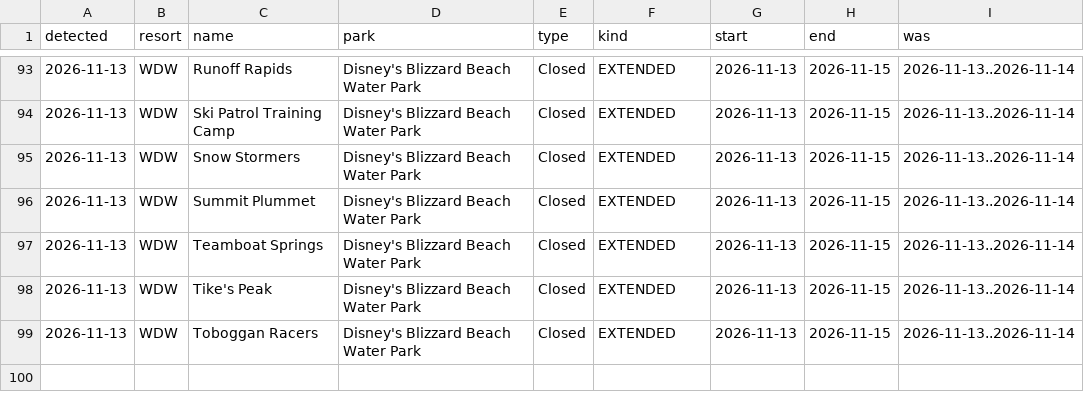
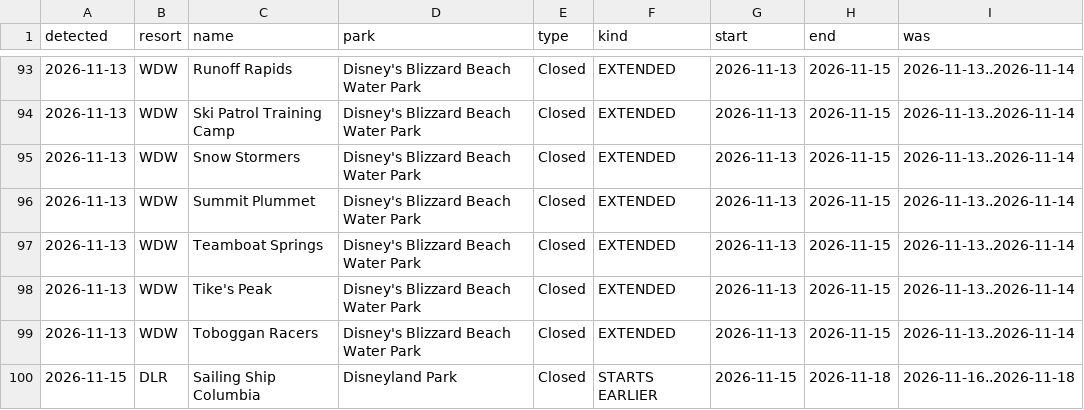
Before and after one commit to scoopdisney/closure-watch, a CSV file: data/closure-log.csv, drawn as a sheet; only a part is shown, gaps mark what is left out; the diff names each change by its address in the sheet, - before the commit and + after, or states it on an @@ line.

```diff
--- a/data/closure-log.csv
+++ b/data/closure-log.csv
+row 100: 2026-11-15 | DLR | Sailing Ship Columbia | Disneyland Park | Closed | STARTS EARLIER | 2026-11-15 | 2026-11-18 | 2026-11-16..2026-11-18
```
Also changed, not shown: data/closures.csv, data/horizon.csv.
